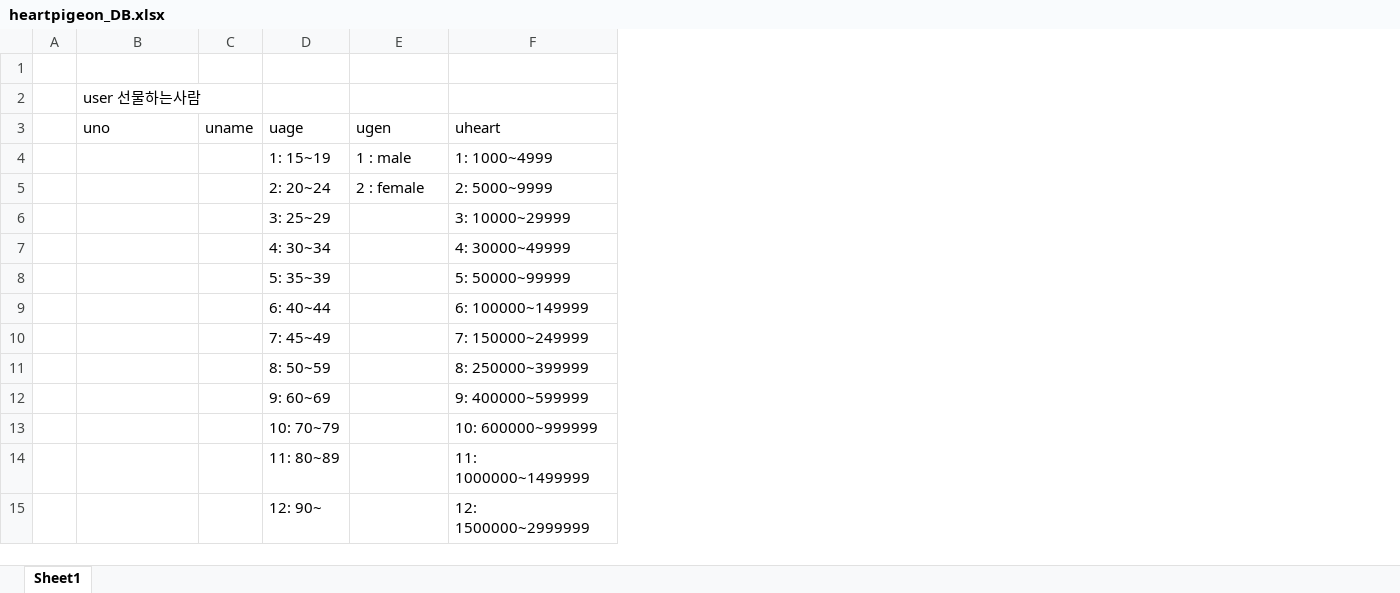
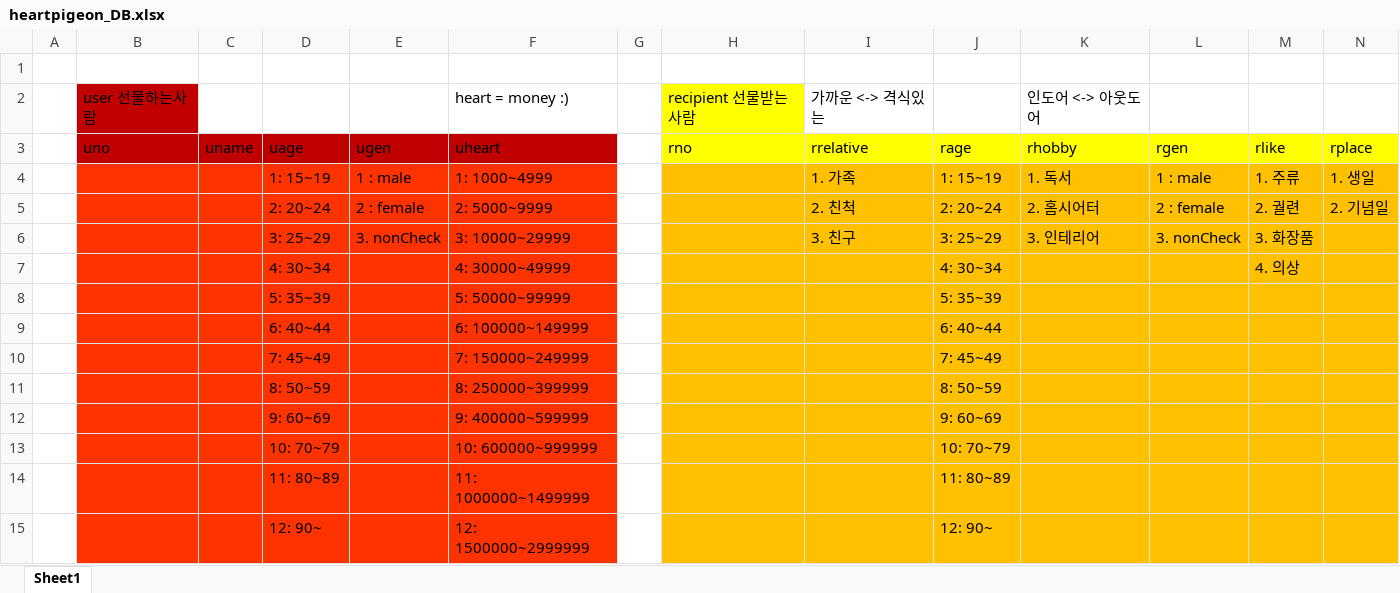
Before and after one commit to KaFelLa92/kafella92.github.io, an Excel workbook: heartpigeon/heartpigeon_DB.xlsx, sheet Sheet1, drawn as a sheet; values as stored, in another font and other column widths than the file's, no borders; the diff names each change by its address in the sheet, - before the commit and + after, or states it on an @@ line.

```diff
--- a/heartpigeon/heartpigeon_DB.xlsx (sheet Sheet1)
+++ b/heartpigeon/heartpigeon_DB.xlsx (sheet Sheet1)
+column G, empty
+column H, rows 2-3: recipient 선물받는사람 | rno
+column I, rows 2-6: 가까운 <-> 격식있는 | rrelative | 1. 가족 | 2. 친척 | 3. 친구
+column J, rows 3-15: rage | 1: 15~19 | 2: 20~24 | 3: 25~29 | 4: 30~34 | 5: 35~39 | 6: 40~44 | 7: 45~49 | 8: 50~59 | 9: 60~69 | 10: 70~79 | 11: 80~89 | 12: 90~
+column K, rows 2-6: 인도어 <-> 아웃도어 | rhobby | 1. 독서 | 2. 홈시어터 | 3. 인테리어
+column L, rows 3-6: rgen | 1 : male | 2 : female | 3. nonCheck
+column M, rows 3-7: rlike | 1. 주류 | 2. 궐련 | 3. 화장품 | 4. 의상
+column N, rows 3-5: rplace | 1. 생일 | 2. 기념일
-B2 fill: none
+B2 fill: #C00000
-F2: (empty)
+F2: heart = money :)
-B3:F3 fill: none
+B3:F3 fill: #C00000
-B4:F15 fill: none
+B4:F15 fill: #FF3300
-E6: (empty)
+E6: 3. nonCheck
```
Also changed, not shown: 4 other files.
